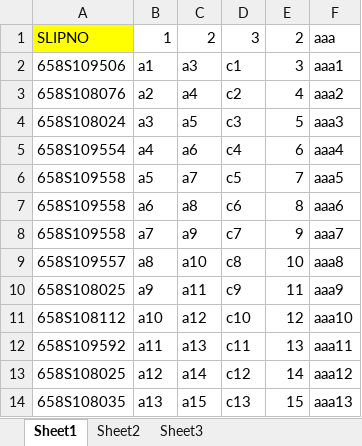
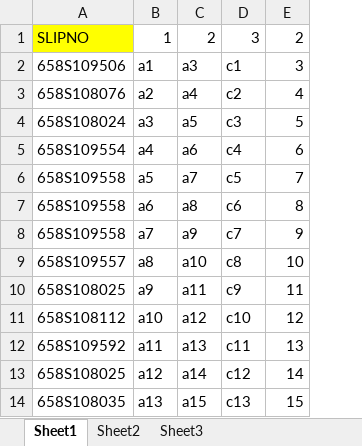
Before and after one commit to lxnam43th/QCtest, an Excel workbook: 123.xlsx, sheet Sheet1, drawn as a sheet; only a part is shown; values as stored, in another font and other column widths than the file's, no borders; the diff names each change by its address in the sheet, - before the commit and + after, or states it on an @@ line.

Commit message:
xoa vai dong

```diff
--- a/123.xlsx (sheet Sheet1)
+++ b/123.xlsx (sheet Sheet1)
-column F, rows 1-14: aaa | aaa1 | aaa2 | aaa3 | aaa4 | aaa5 | aaa6 | aaa7 | aaa8 | aaa9 | aaa10 | aaa11 | aaa12 | aaa13
```
